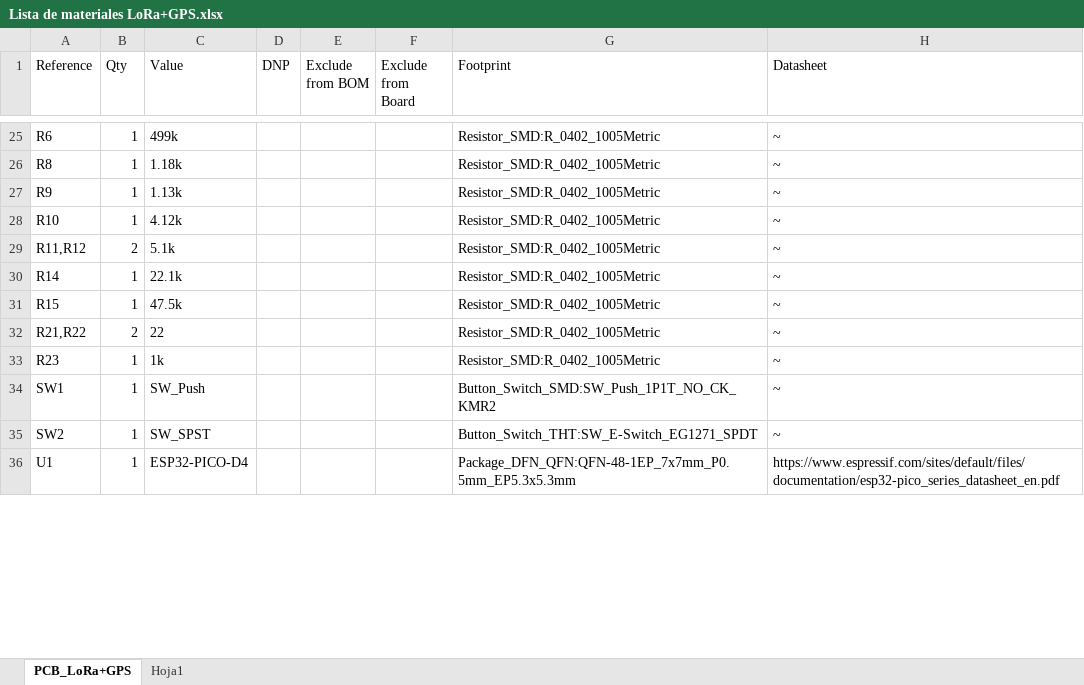
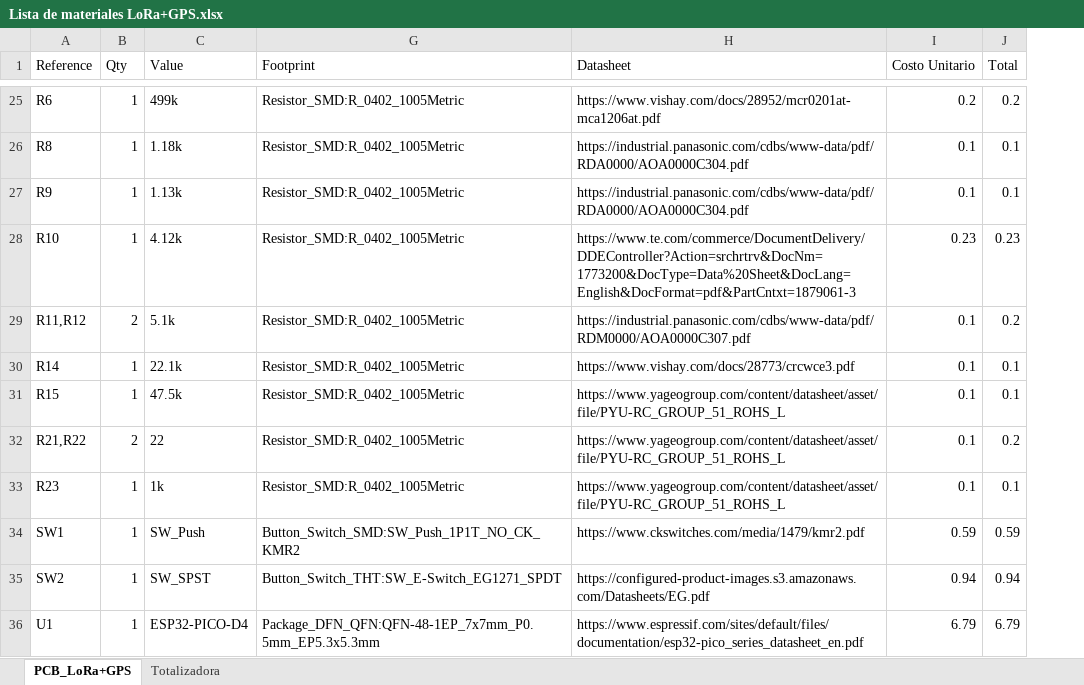
Before and after one commit to ChrisKlein01/ArrozPCB, an Excel workbook: LoRa+GPS/Lista de materiales LoRa+GPS.xlsx, sheet PCB_LoRa+GPS, drawn as a sheet; only a part is shown, gaps mark what is left out; values as stored, in another font and other column widths than the file's, no borders; table styles not drawn; removed rows and columns are numbered as before the commit, all else as after; the diff covers the shown part only; the diff names each change by its address in the sheet, - before the commit and + after, or states it on an @@ line.

```diff
--- a/LoRa+GPS/Lista de materiales LoRa+GPS.xlsx (sheet PCB_LoRa+GPS)
+++ b/LoRa+GPS/Lista de materiales LoRa+GPS.xlsx (sheet PCB_LoRa+GPS)
-sheet tab: Hoja1
+sheet tab: Totalizadora
@@ column D (DNP) hidden, empty @@
@@ column E (Exclude from BOM) hidden, empty @@
@@ column F (Exclude from Board) hidden, empty @@
+column I (Costo Unitario), rows 25-36: 0.2 | 0.1 | 0.1 | 0.23 | 0.1 | 0.1 | 0.1 | 0.1 | 0.1 | 0.59 | 0.94 | 6.79
+column J (Total), rows 25-36: 0.2 | 0.1 | 0.1 | 0.23 | 0.2 | 0.1 | 0.1 | 0.2 | 0.1 | 0.59 | 0.94 | 6.79
-H25 (Datasheet): ~
+H25 (Datasheet): https://www.vishay.com/docs/28952/mcr0201at-mca1206at.pdf
-H26:H27 (Datasheet): ~
+H26:H27 (Datasheet): https://industrial.panasonic.com/cdbs/www-data/pdf/RDA0000/AOA0000C304.pdf
-H28 (Datasheet): ~
+H28 (Datasheet): https://www.te.com/commerce/DocumentDelivery/DDEController?Action=srchrtrv&DocNm=1773200&DocType=Data%20Sheet&DocLang=English&DocFormat=pdf&PartCntxt=1879061-3
-H29 (Datasheet): ~
+H29 (Datasheet): https://industrial.panasonic.com/cdbs/www-data/pdf/RDM0000/AOA0000C307.pdf
-H30 (Datasheet): ~
+H30 (Datasheet): https://www.vishay.com/docs/28773/crcwce3.pdf
-H31:H33 (Datasheet): ~
+H31:H33 (Datasheet): https://www.yageogroup.com/content/datasheet/asset/file/PYU-RC_GROUP_51_ROHS_L
-H34 (Datasheet): ~
+H34 (Datasheet): https://www.ckswitches.com/media/1479/kmr2.pdf
-H35 (Datasheet): ~
+H35 (Datasheet): https://configured-product-images.s3.amazonaws.com/Datasheets/EG.pdf
```
Also changed, not shown: 4 added rows, 25 edited cells and cell formats elsewhere in this sheet, sheet Totalizadora, 4 other files.
